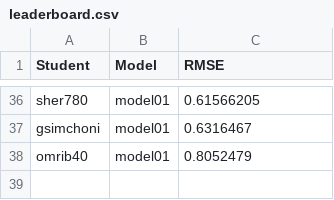
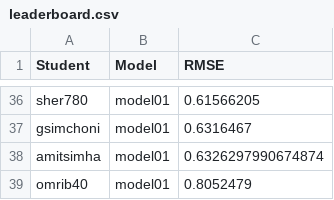
Before and after one commit to DSApps-2023/Class_Slides, a CSV file: leaderboard.csv, drawn as a sheet; only a part is shown, gaps mark what is left out.

Commit message:
Updates leaderboard

```diff
--- a/leaderboard.csv
+++ b/leaderboard.csv
@@ -37,2 +37,3 @@ sher780,model01,0.61566205
 gsimchoni,model01,0.6316467
+amitsimha,model01,0.6326297990674874
 omrib40,model01,0.8052479
```
Also changed, not shown: 1 other file.
